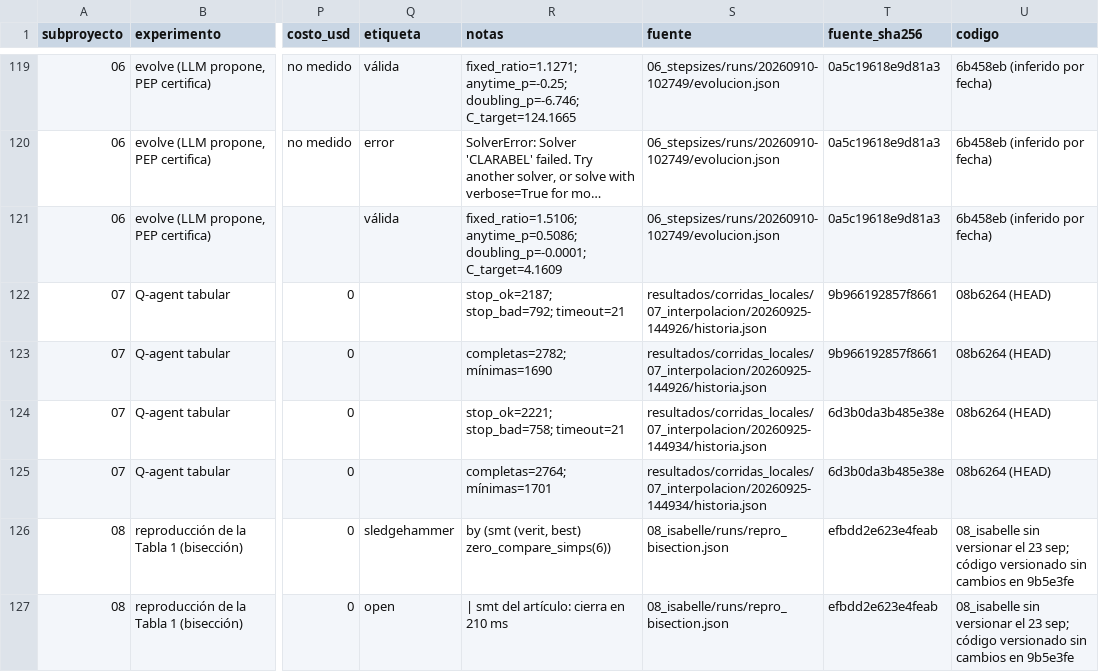
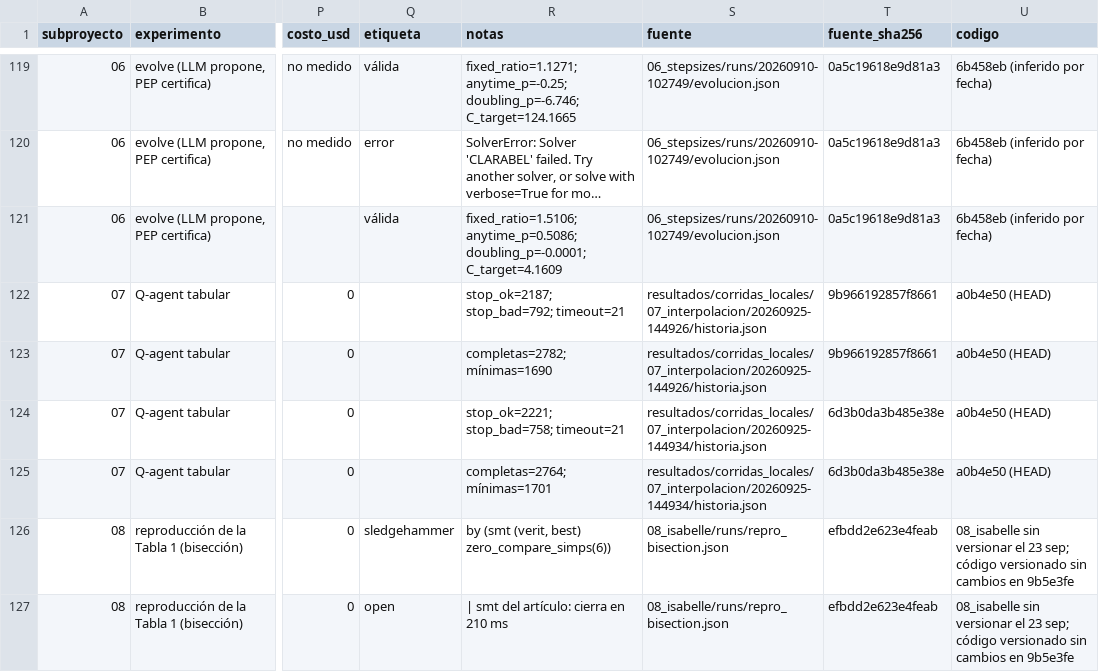
Before and after one commit to cmorregof/prometeo, a CSV file: resultados/metricas.csv, drawn as a sheet; only a part is shown, gaps mark what is left out; long unchanged cells end in …; the diff covers the shown part only; the diff names each change by its address in the sheet, - before the commit and + after, or states it on an @@ line.

```diff
--- a/resultados/metricas.csv
+++ b/resultados/metricas.csv
-U122:U125 (codigo): 08b6264 (HEAD)
+U122:U125 (codigo): a0b4e50 (HEAD)
```
Also changed, not shown: 16 edited cells elsewhere in this file, 12 other files.
